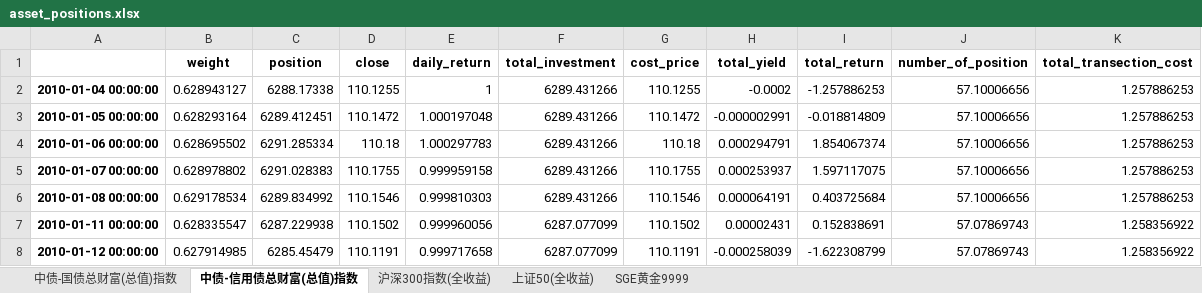
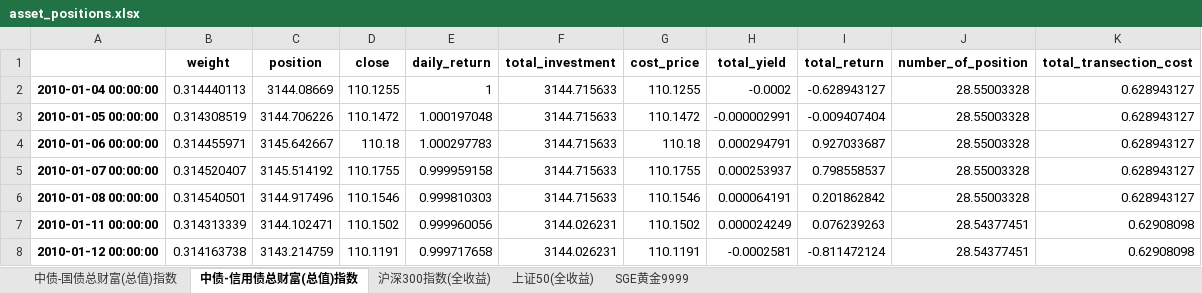
Before and after one commit to yuansicheng/quantitative_strategy_framework, an Excel workbook: result/rp/RP/asset_positions.xlsx, sheet 中债-信用债总财富(总值)指数, drawn as a sheet; only a part is shown; values as stored, in another font and other column widths than the file's, no borders; the diff covers the shown part only; the diff names each change by its address in the sheet, - before the commit and + after, or states it on an @@ line.

```diff
--- a/result/rp/RP/asset_positions.xlsx (sheet 中债-信用债总财富(总值)指数)
+++ b/result/rp/RP/asset_positions.xlsx (sheet 中债-信用债总财富(总值)指数)
-B2 (weight): 0.628943127
+B2 (weight): 0.314440113
-C2 (position): 6288.17338
+C2 (position): 3144.08669
-F2:F6 (total_investment): 6289.431266
+F2:F6 (total_investment): 3144.715633
-I2 (total_return): -1.257886253
+I2 (total_return): -0.628943127
-J2:J6 (number_of_position): 57.10006656
+J2:J6 (number_of_position): 28.55003328
-K2:K6 (total_transection_cost): 1.257886253
+K2:K6 (total_transection_cost): 0.628943127
-B3 (weight): 0.628293164
+B3 (weight): 0.314308519
-C3 (position): 6289.412451
+C3 (position): 3144.706226
-I3 (total_return): -0.018814809
+I3 (total_return): -0.009407404
-B4 (weight): 0.628695502
+B4 (weight): 0.314455971
-C4 (position): 6291.285334
+C4 (position): 3145.642667
-I4 (total_return): 1.854067374
+I4 (total_return): 0.927033687
-B5 (weight): 0.628978802
+B5 (weight): 0.314520407
-C5 (position): 6291.028383
+C5 (position): 3145.514192
-I5 (total_return): 1.597117075
+I5 (total_return): 0.798558537
-B6 (weight): 0.629178534
+B6 (weight): 0.314540501
-C6 (position): 6289.834992
+C6 (position): 3144.917496
-I6 (total_return): 0.403725684
+I6 (total_return): 0.201862842
-B7 (weight): 0.628335547
+B7 (weight): 0.314313339
-C7 (position): 6287.229938
+C7 (position): 3144.102471
-F7:F8 (total_investment): 6287.077099
+F7:F8 (total_investment): 3144.026231
-H7 (total_yield): 0.00002431
+H7 (total_yield): 0.000024249
-I7 (total_return): 0.152838691
+I7 (total_return): 0.076239263
-J7:J8 (number_of_position): 57.07869743
+J7:J8 (number_of_position): 28.54377451
-K7:K8 (total_transection_cost): 1.258356922
+K7:K8 (total_transection_cost): 0.62908098
-B8 (weight): 0.627914985
+B8 (weight): 0.314163738
-C8 (position): 6285.45479
+C8 (position): 3143.214759
-H8 (total_yield): -0.000258039
+H8 (total_yield): -0.0002581
-I8 (total_return): -1.622308799
+I8 (total_return): -0.811472124
```
Also changed, not shown: 1645 edited cells elsewhere in this sheet, sheet SGE黄金9999, sheet 中债-国债总财富(总值)指数, sheet 上证50(全收益), sheet 沪深300指数(全收益), result/rp/RP/group_positions.xlsx, 11 other files.
